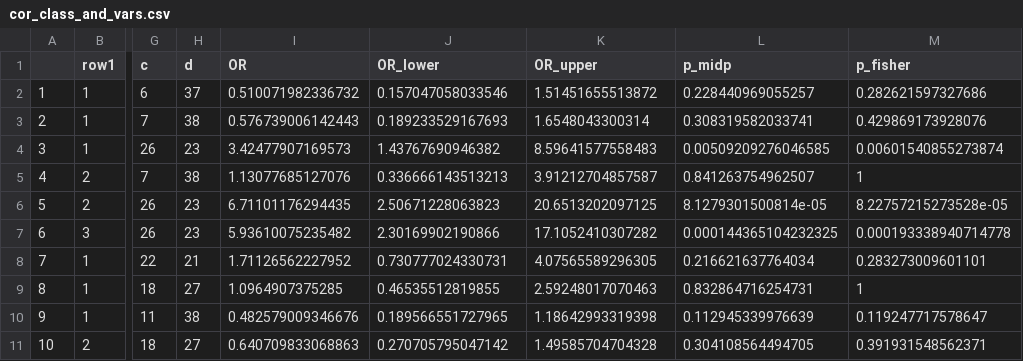
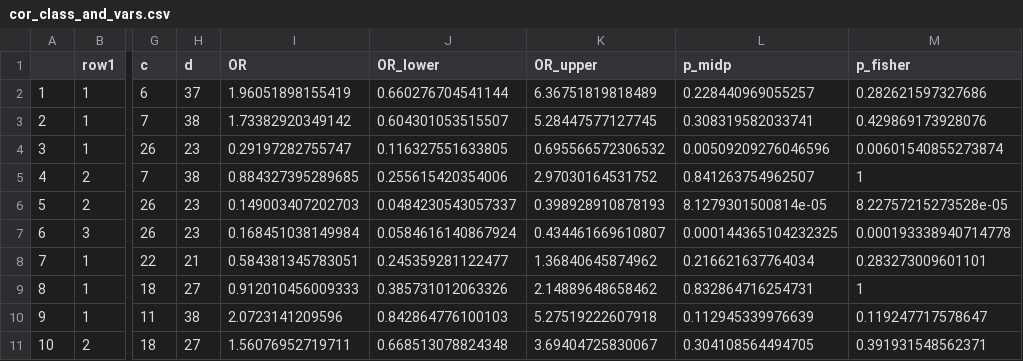
Before and after one commit to DQ-Zhang/SPMUSTStudOpnOnlineFinalsSurvey, a CSV file: cor_class_and_vars.csv, drawn as a sheet; only a part is shown, gaps mark what is left out; the diff covers the shown part only; the diff names each change by its address in the sheet, - before the commit and + after, or states it on an @@ line.

```diff
--- a/cor_class_and_vars.csv
+++ b/cor_class_and_vars.csv
-I2 (OR): 0.510071982336732
+I2 (OR): 1.96051898155419
-J2 (OR_lower): 0.157047058033546
+J2 (OR_lower): 0.660276704541144
-K2 (OR_upper): 1.51451655513872
+K2 (OR_upper): 6.36751819818489
-I3 (OR): 0.576739006142443
+I3 (OR): 1.73382920349142
-J3 (OR_lower): 0.189233529167693
+J3 (OR_lower): 0.604301053515507
-K3 (OR_upper): 1.6548043300314
+K3 (OR_upper): 5.28447577127745
-I4 (OR): 3.42477907169573
+I4 (OR): 0.29197282755747
-J4 (OR_lower): 1.43767690946382
+J4 (OR_lower): 0.116327551633805
-K4 (OR_upper): 8.59641577558483
+K4 (OR_upper): 0.695566572306532
-L4 (p_midp): 0.00509209276046585
+L4 (p_midp): 0.00509209276046596
-I5 (OR): 1.13077685127076
+I5 (OR): 0.884327395289685
-J5 (OR_lower): 0.336666143513213
+J5 (OR_lower): 0.255615420354006
-K5 (OR_upper): 3.91212704857587
+K5 (OR_upper): 2.97030164531752
-I6 (OR): 6.71101176294435
+I6 (OR): 0.149003407202703
-J6 (OR_lower): 2.50671228063823
+J6 (OR_lower): 0.0484230543057337
-K6 (OR_upper): 20.6513202097125
+K6 (OR_upper): 0.398928910878193
-I7 (OR): 5.93610075235482
+I7 (OR): 0.168451038149984
-J7 (OR_lower): 2.30169902190866
+J7 (OR_lower): 0.0584616140867924
-K7 (OR_upper): 17.1052410307282
+K7 (OR_upper): 0.434461669610807
-I8 (OR): 1.71126562227952
+I8 (OR): 0.584381345783051
-J8 (OR_lower): 0.730777024330731
+J8 (OR_lower): 0.245359281122477
-K8 (OR_upper): 4.07565589296305
+K8 (OR_upper): 1.36840645874962
-I9 (OR): 1.0964907375285
+I9 (OR): 0.912010456009333
-J9 (OR_lower): 0.46535512819855
+J9 (OR_lower): 0.385731012063326
-K9 (OR_upper): 2.59248017070463
+K9 (OR_upper): 2.14889648658462
-I10 (OR): 0.482579009346676
+I10 (OR): 2.0723141209596
-J10 (OR_lower): 0.189566551727965
+J10 (OR_lower): 0.842864776100103
-K10 (OR_upper): 1.18642993319398
+K10 (OR_upper): 5.27519222607918
-I11 (OR): 0.640709833068863
+I11 (OR): 1.56076952719711
-J11 (OR_lower): 0.270705795047142
+J11 (OR_lower): 0.668513078824348
-K11 (OR_upper): 1.49585704704328
+K11 (OR_upper): 3.69404725830067
```
Also changed, not shown: 143 edited cells elsewhere in this file, heatmap_matrix1_OR-P.csv, heatmap_matrix2_OR-P.csv, 5 other files.
